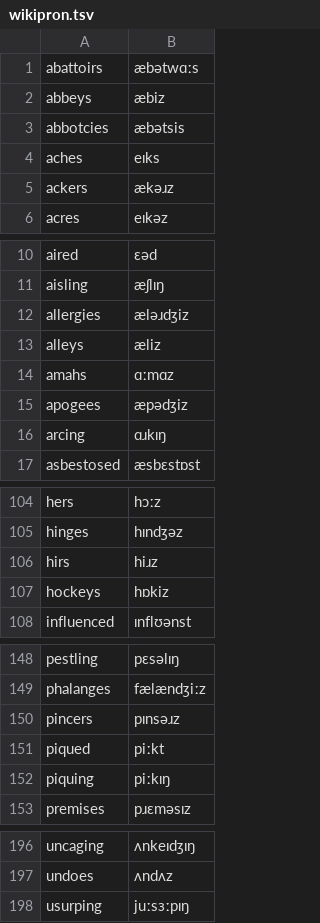
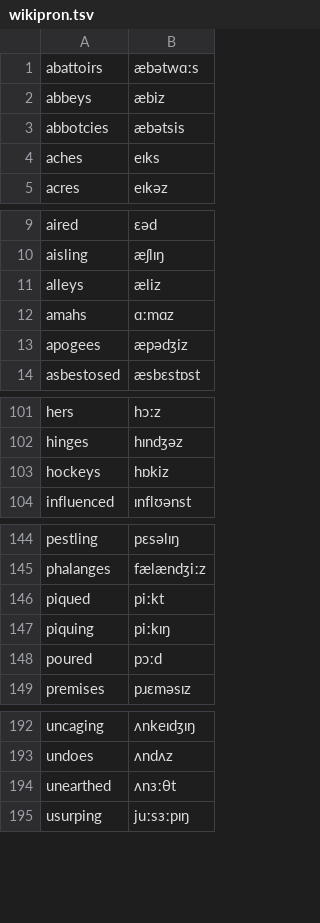
Before and after one commit to TigreGotico/o2i-lexicons, a TSV file: o2i_lexicons/data/patches/en-GB/wikipron.tsv, drawn as a sheet; only a part is shown, gaps mark what is left out; the diff covers the shown part only.

```diff
--- a/o2i_lexicons/data/patches/en-GB/wikipron.tsv
+++ b/o2i_lexicons/data/patches/en-GB/wikipron.tsv
@@ -4,3 +4,2 @@ abbotcies	æbətsis
 aches	eɪks
-ackers	ækəɹz
 acres	eɪkəz
@@ -11,3 +10,2 @@ aired	ɛəd
 aisling	æʃlɪŋ
-allergies	æləɹdʒiz
 alleys	æliz
@@ -15,3 +13,2 @@ amahs	ɑːmɑz
 apogees	æpədʒiz
-arcing	ɑɹkɪŋ
 asbestosed	æsbɛstɒst
@@ -105,3 +102,2 @@ hers	hɔːz
 hinges	hɪndʒəz
-hirs	hiɹz
 hockeys	hɒkiz
@@ -149,5 +145,5 @@ pestling	pɛsəlɪŋ
 phalanges	fælændʒiːz
-pincers	pɪnsəɹz
 piqued	piːkt
 piquing	piːkɪŋ
+poured	pɔːd
 premises	pɹɛməsɪz
@@ -197,2 +193,3 @@ uncaging	ʌnkeɪdʒɪŋ
 undoes	ʌndʌz
+unearthed	ʌnɜːθt
 usurping	juːsɜːpɪŋ
```
Also changed, not shown: 1 removed row and 2 edited cells elsewhere in this file, o2i_lexicons/data/en-GB/wikipron.tsv, 7 other files.
